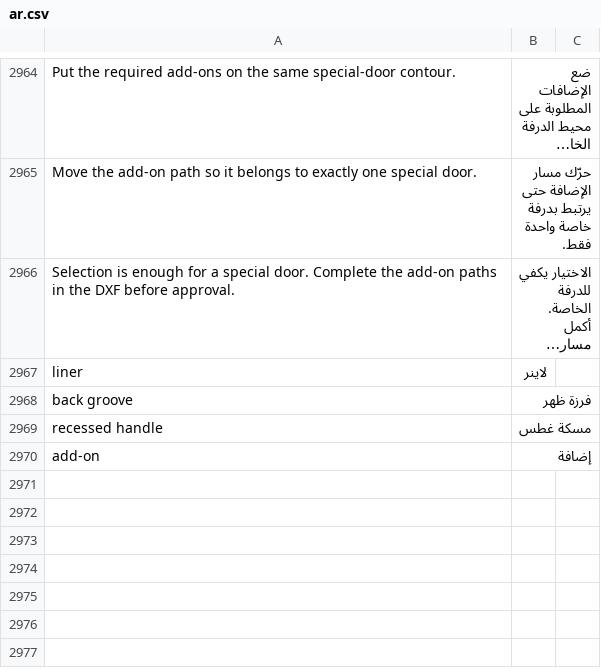
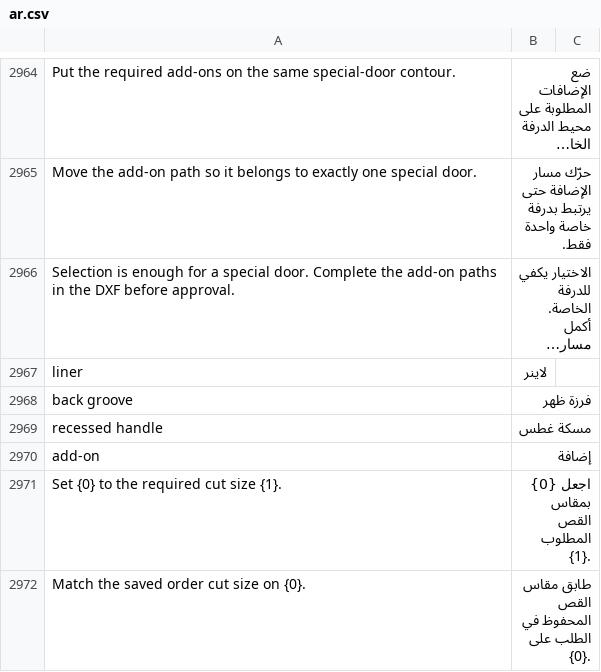
Before and after one commit to Hasan-Alhendi/almdina-erp, a CSV file: almdina_erp/translations/ar.csv, drawn as a sheet; only a part is shown, gaps mark what is left out; long unchanged cells end in ….

Commit message:
fix(dxf): prove manufacturing identity with exact global cut matching

```diff
--- a/almdina_erp/translations/ar.csv
+++ b/almdina_erp/translations/ar.csv
@@ -2972 +2972,3 @@ recessed handle,مسكة غطس
 add-on,إضافة
+Set {0} to the required cut size {1}.,اجعل {0} بمقاس القص المطلوب {1}.
+Match the saved order cut size on {0}.,طابق مقاس القص المحفوظ في الطلب على {0}.
```
Also changed, not shown: 6 other files.
